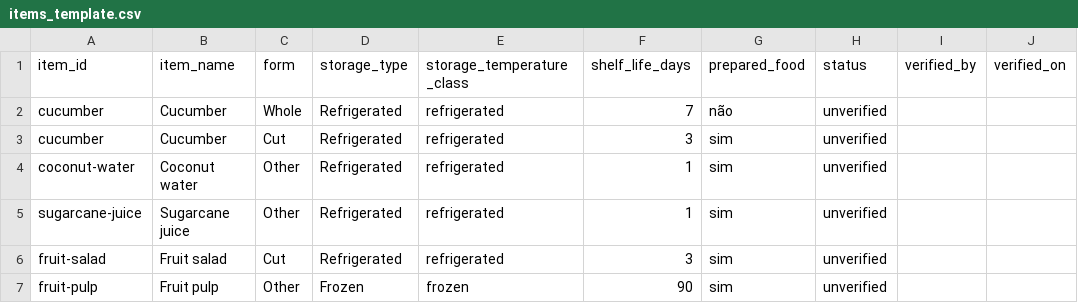
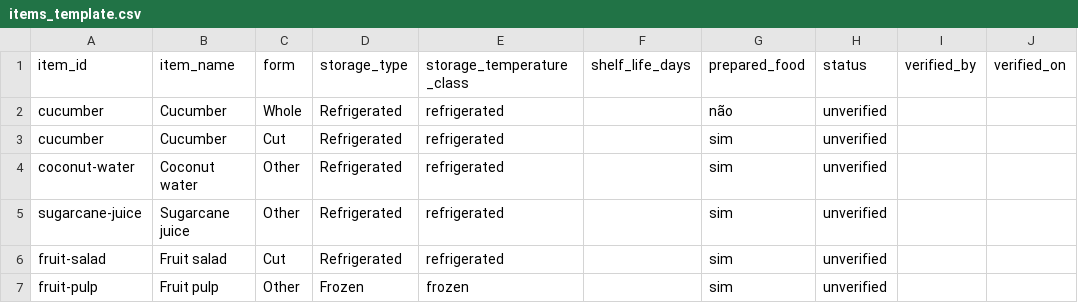
Before and after one commit to ViFabris/KeepTab, a CSV file: data/items_template.csv, drawn as a sheet; only a part is shown; the diff names each change by its address in the sheet, - before the commit and + after, or states it on an @@ line.

```diff
--- a/data/items_template.csv
+++ b/data/items_template.csv
-F2 (shelf_life_days): 7
+F2 (shelf_life_days): (empty)
-F3 (shelf_life_days): 3
+F3 (shelf_life_days): (empty)
-F4:F5 (shelf_life_days): 1
+F4:F5 (shelf_life_days): (empty)
-F6 (shelf_life_days): 3
+F6 (shelf_life_days): (empty)
-F7 (shelf_life_days): 90
+F7 (shelf_life_days): (empty)
```
Also changed, not shown: 4 other files.
